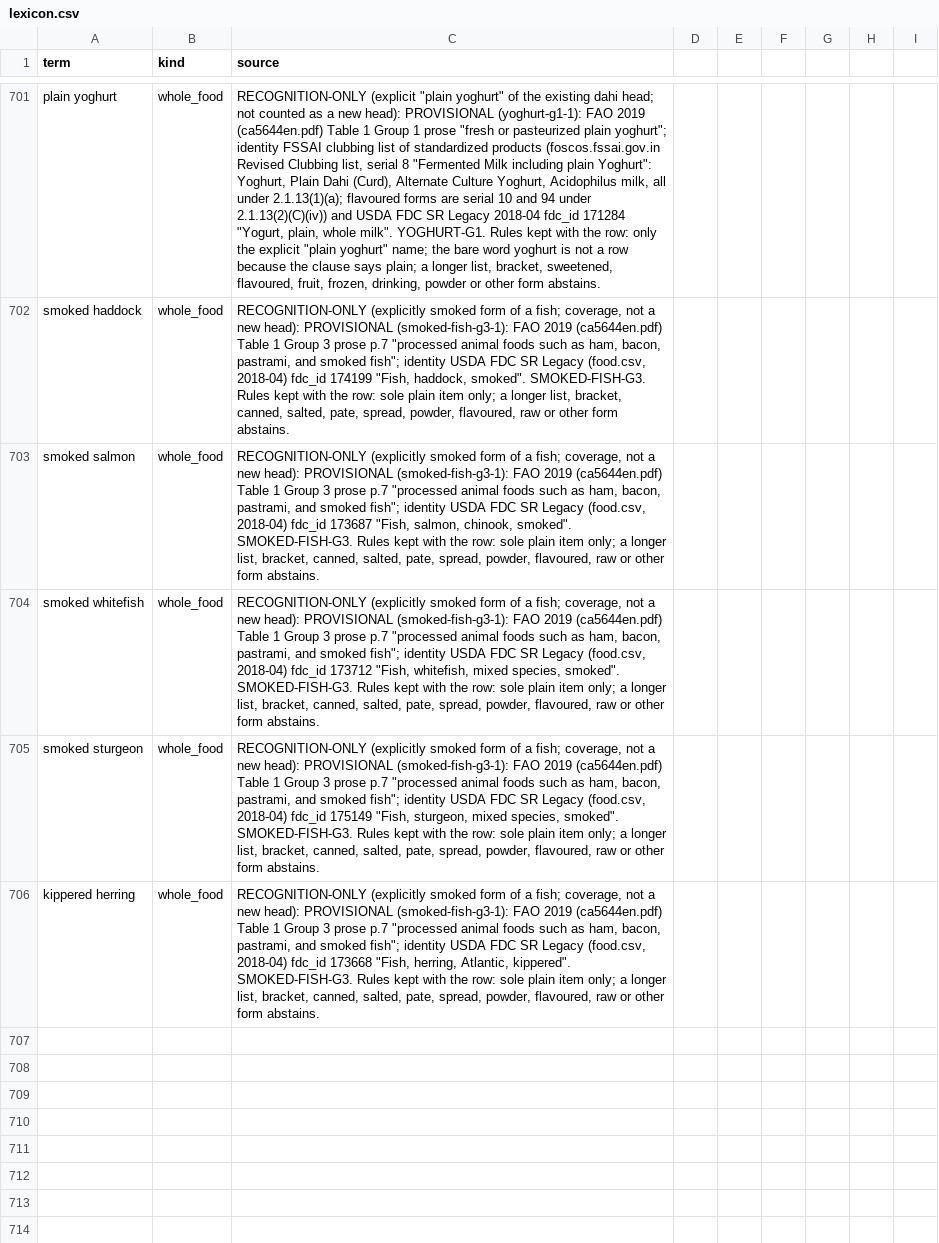
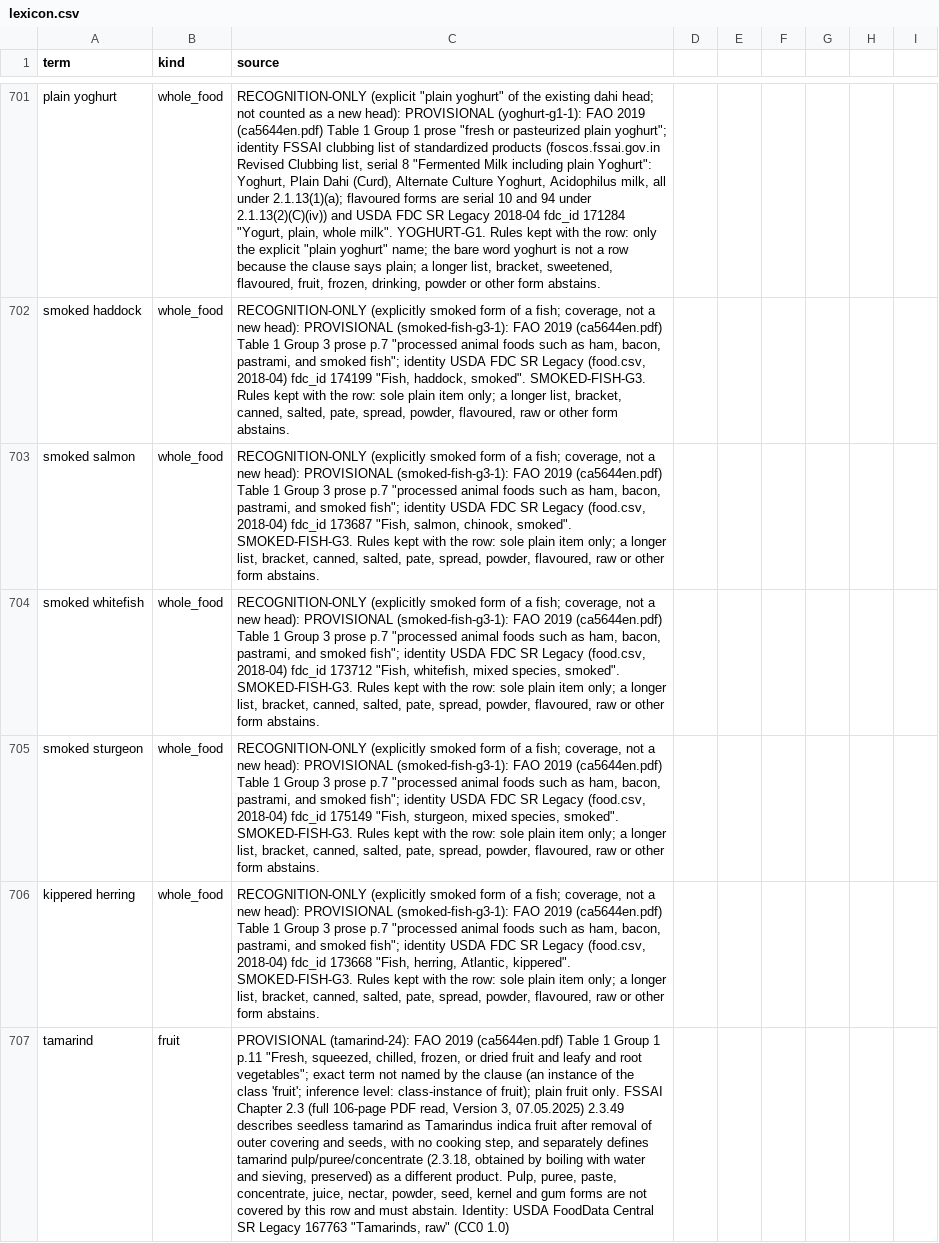
Before and after one commit to saurabh2894/FoodScanner, a CSV file: src/foodscan/resources/lexicon.csv, drawn as a sheet; only a part is shown, gaps mark what is left out; the diff names each change by its address in the sheet, - before the commit and + after, or states it on an @@ line.

Commit message:
tamarind-24: plain tamarind fruit row (FAO Group 1 class, FSSAI 2.3.49, FDC 167763); pulp/paste/concentrate/powder forms abstain; prior holds updated additively

```diff
--- a/src/foodscan/resources/lexicon.csv
+++ b/src/foodscan/resources/lexicon.csv
+row 707: tamarind | fruit | PROVISIONAL (tamarind-24): FAO 2019 (ca5644en.pdf) Table 1 Group 1 p.11 "Fresh, squeezed, chilled, frozen, or dried fruit and leafy and root vegetables"; exact term not named by the clause (an instance of the class 'fruit'; inference level: class-instance of fruit); plain fruit only. FSSAI Chapter 2.3 (full 106-page PDF read, Version 3, 07.05.2025) 2.3.49 describes seedless tamarind as Tamarindus indica fruit after removal of outer covering and seeds, with no cooking step, and separately defines tamarind pulp/puree/concentrate (2.3.18, obtained by boiling with water and sieving, preserved) as a different product. Pulp, puree, paste, concentrate, juice, nectar, powder, seed, kernel and gum forms are not covered by this row and must abstain. Identity: USDA FoodData Central SR Legacy 167763 "Tamarinds, raw" (CC0 1.0)
```
Also changed, not shown: 14 other files.
